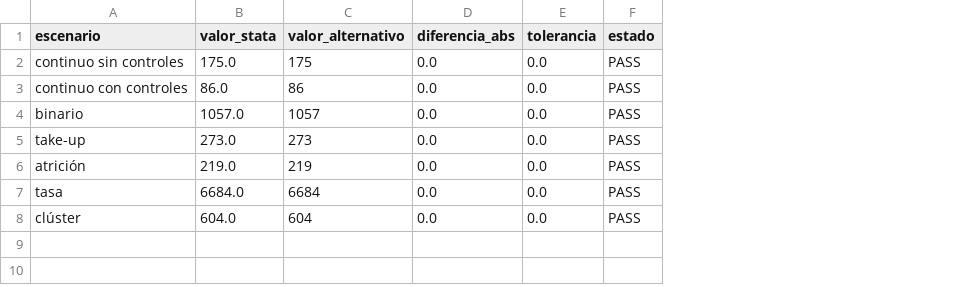
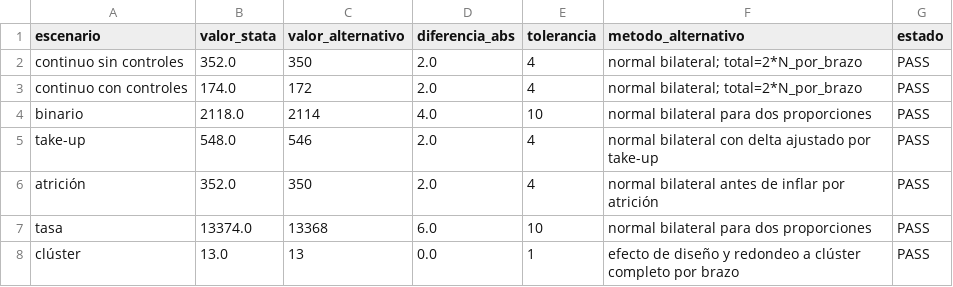
Before and after one commit to adiazescobar/libro_cortes, a CSV file: dofile/07_Power/results/power_verificacion.csv, drawn as a sheet; the diff names each change by its address in the sheet, - before the commit and + after, or states it on an @@ line.

```diff
--- a/dofile/07_Power/results/power_verificacion.csv
+++ b/dofile/07_Power/results/power_verificacion.csv
+column F (metodo_alternativo), rows 2-8: normal bilateral; total=2*N_por_brazo | normal bilateral; total=2*N_por_brazo | normal bilateral para dos proporciones | normal bilateral con delta ajustado por take-up | normal bilateral antes de inflar por atrición | normal bilateral para dos proporciones | efecto de diseño y redondeo a clúster completo por brazo
-B2 (valor_stata): 175.0
+B2 (valor_stata): 352.0
-C2 (valor_alternativo): 175
+C2 (valor_alternativo): 350
-D2:D3 (diferencia_abs): 0.0
+D2:D3 (diferencia_abs): 2.0
-E2:E3 (tolerancia): 0.0
+E2:E3 (tolerancia): 4
-B3 (valor_stata): 86.0
+B3 (valor_stata): 174.0
-C3 (valor_alternativo): 86
+C3 (valor_alternativo): 172
-B4 (valor_stata): 1057.0
+B4 (valor_stata): 2118.0
-C4 (valor_alternativo): 1057
+C4 (valor_alternativo): 2114
-D4 (diferencia_abs): 0.0
+D4 (diferencia_abs): 4.0
-E4 (tolerancia): 0.0
+E4 (tolerancia): 10
-B5 (valor_stata): 273.0
+B5 (valor_stata): 548.0
-C5 (valor_alternativo): 273
+C5 (valor_alternativo): 546
-D5:D6 (diferencia_abs): 0.0
+D5:D6 (diferencia_abs): 2.0
-E5:E6 (tolerancia): 0.0
+E5:E6 (tolerancia): 4
-B6 (valor_stata): 219.0
+B6 (valor_stata): 352.0
-C6 (valor_alternativo): 219
+C6 (valor_alternativo): 350
-B7 (valor_stata): 6684.0
+B7 (valor_stata): 13374.0
-C7 (valor_alternativo): 6684
+C7 (valor_alternativo): 13368
-D7 (diferencia_abs): 0.0
+D7 (diferencia_abs): 6.0
-E7 (tolerancia): 0.0
+E7 (tolerancia): 10
-B8 (valor_stata): 604.0
+B8 (valor_stata): 13.0
-C8 (valor_alternativo): 604
+C8 (valor_alternativo): 13
-E8 (tolerancia): 0.0
+E8 (tolerancia): 1
```
Also changed, not shown: dofile/07_Power/results/power_resultados.csv, 3 other files.
